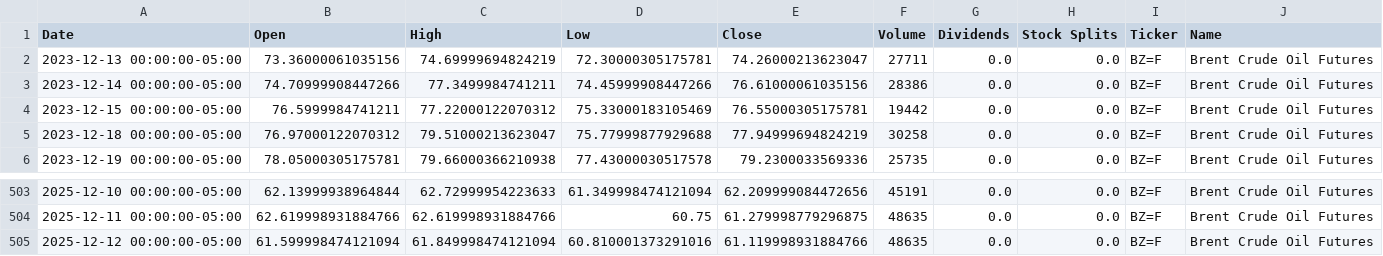
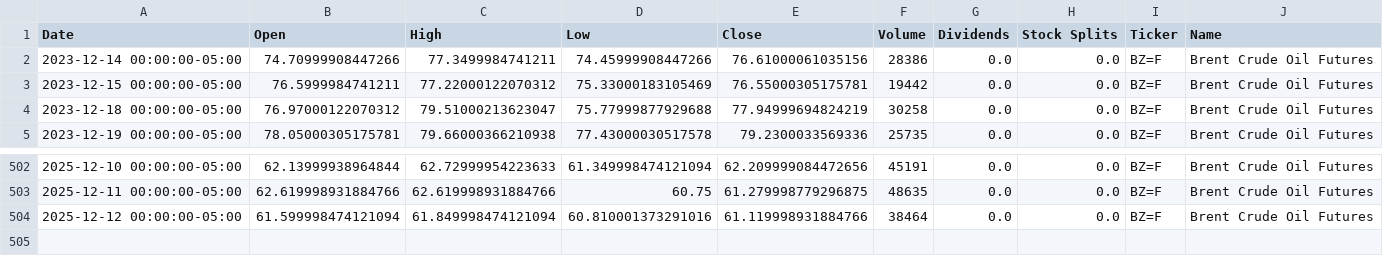
Before and after one commit to dylanmcd0/energy-analysis, a CSV file: data/financial/yfinance/BZ_F.csv, drawn as a sheet; only a part is shown, gaps mark what is left out.

```diff
--- a/data/financial/yfinance/BZ_F.csv
+++ b/data/financial/yfinance/BZ_F.csv
@@ -1,3 +1,2 @@
 Date,Open,High,Low,Close,Volume,Dividends,Stock Splits,Ticker,Name
-2023-12-13 00:00:00-05:00,73.36000061035156,74.69999694824219,72.30000305175781,74.26000213623047,27711,0.0,0.0,BZ=F,Brent Crude Oil Futures
 2023-12-14 00:00:00-05:00,74.70999908447266,77.3499984741211,74.45999908447266,76.61000061035156,28386,0.0,0.0,BZ=F,Brent Crude Oil Futures
@@ -504,2 +503,2 @@ Date,Open,High,Low,Close,Volume,Dividends,Stock Splits,Ticker,Name
 2025-12-11 00:00:00-05:00,62.619998931884766,62.619998931884766,60.75,61.279998779296875,48635,0.0,0.0,BZ=F,Brent Crude Oil Futures
-2025-12-12 00:00:00-05:00,61.599998474121094,61.849998474121094,60.810001373291016,61.119998931884766,48635,0.0,0.0,BZ=F,Brent Crude Oil Futures
+2025-12-12 00:00:00-05:00,61.599998474121094,61.849998474121094,60.810001373291016,61.119998931884766,38464,0.0,0.0,BZ=F,Brent Crude Oil Futures
```
Also changed, not shown: data/financial/yfinance/BKR.csv, data/financial/yfinance/CL_F.csv, 17 other files.
